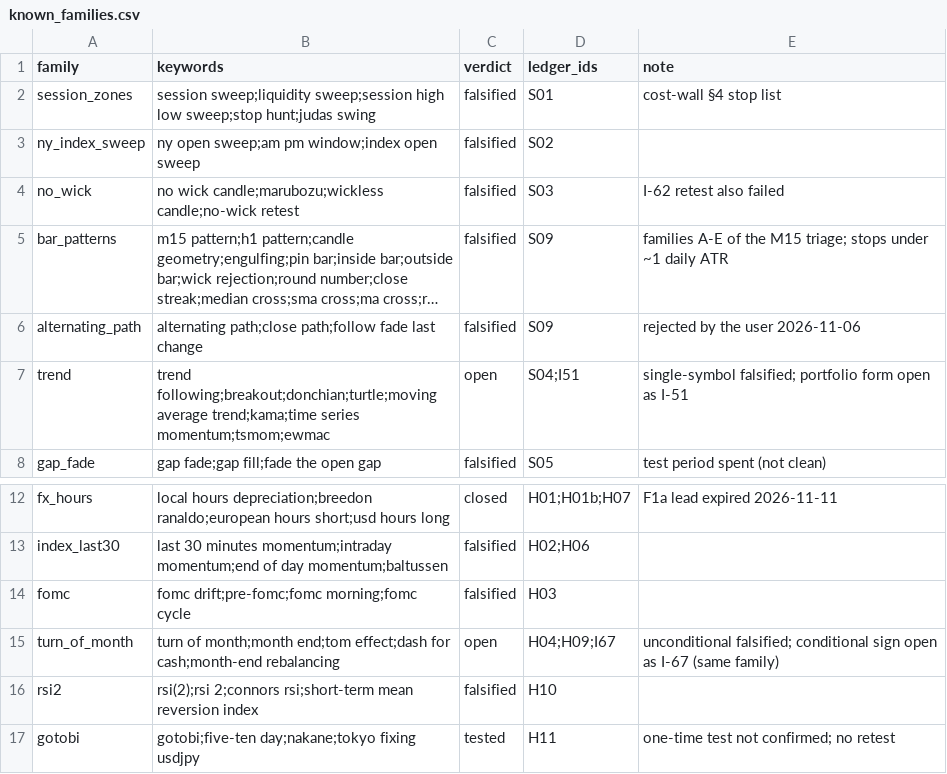
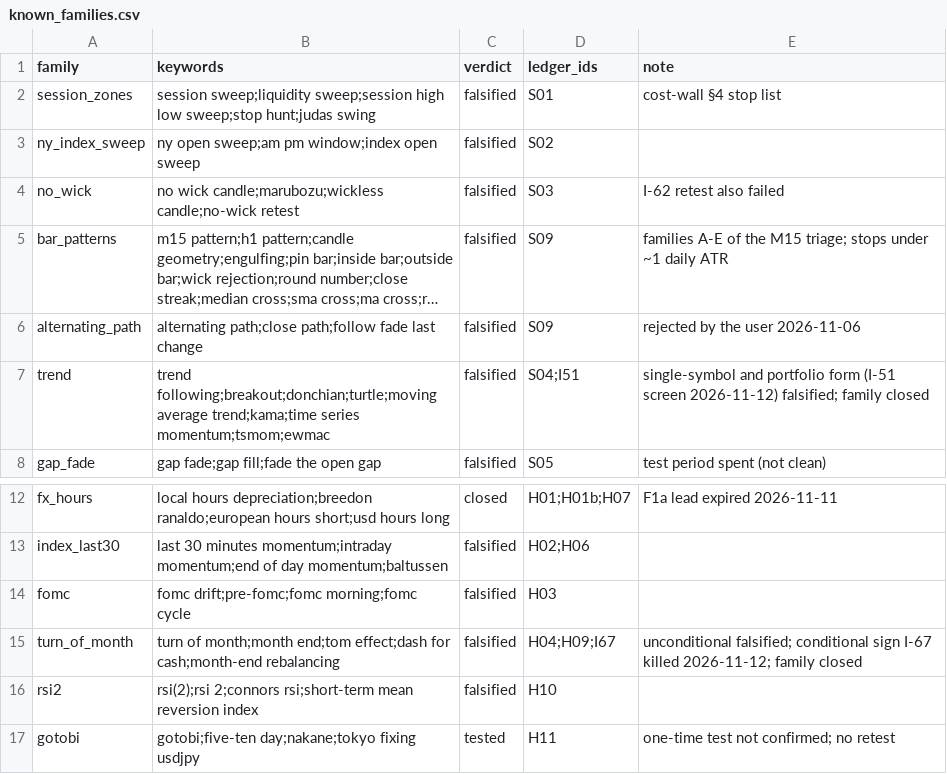
Before and after one commit to hslu-jwn/claude-backtester_V2, a CSV file: research/harvest/known_families.csv, drawn as a sheet; only a part is shown, gaps mark what is left out; long unchanged cells end in …; the diff names each change by its address in the sheet, - before the commit and + after, or states it on an @@ line.

```diff
--- a/research/harvest/known_families.csv
+++ b/research/harvest/known_families.csv
-C7 (verdict): open
+C7 (verdict): falsified
-E7 (note): single-symbol falsified; portfolio form open as I-51
+E7 (note): single-symbol and portfolio form (I-51 screen 2026-11-12) falsified; family closed
-C15 (verdict): open
+C15 (verdict): falsified
-E15 (note): …conditional sign open as I-67 (same family)
+E15 (note): …conditional sign I-67 killed 2026-11-12; family closed
```
Also changed, not shown: 4 other files.
